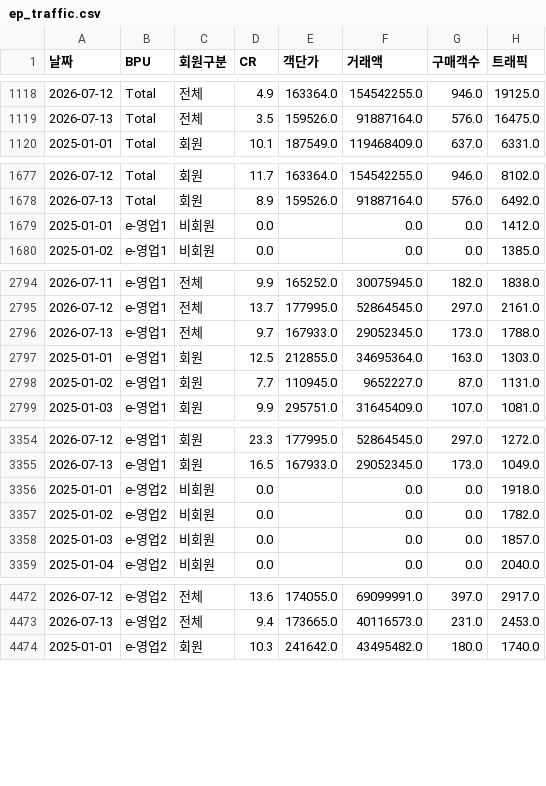
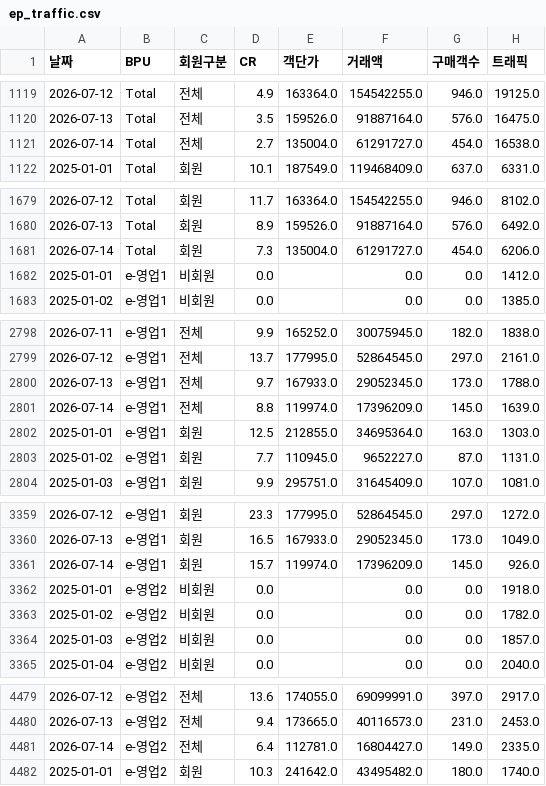
Before and after one commit to yaneee-ui/EP_dashboard, a CSV file: ep_traffic.csv, drawn as a sheet; only a part is shown, gaps mark what is left out; the diff covers the shown part only; the diff names each change by its address in the sheet, - before the commit and + after, or states it on an @@ line.

```diff
--- a/ep_traffic.csv
+++ b/ep_traffic.csv
+row 1121: 2026-07-14 | Total | 전체 | 2.7 | 135004.0 | 61291727.0 | 454.0 | 16538.0
+row 1681: 2026-07-14 | Total | 회원 | 7.3 | 135004.0 | 61291727.0 | 454.0 | 6206.0
+row 2801: 2026-07-14 | e-영업1 | 전체 | 8.8 | 119974.0 | 17396209.0 | 145.0 | 1639.0
+row 3361: 2026-07-14 | e-영업1 | 회원 | 15.7 | 119974.0 | 17396209.0 | 145.0 | 926.0
+row 4481: 2026-07-14 | e-영업2 | 전체 | 6.4 | 112781.0 | 16804427.0 | 149.0 | 2335.0
```
Also changed, not shown: 10 added rows elsewhere in this file, 1 other file.
